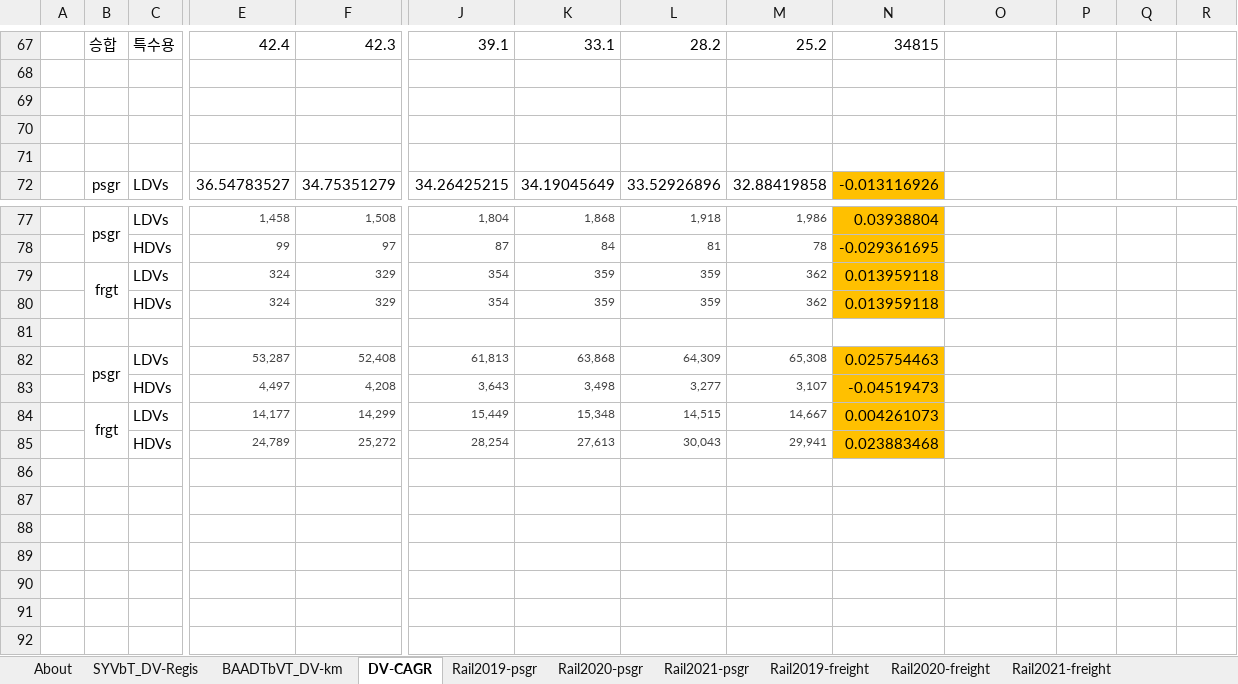
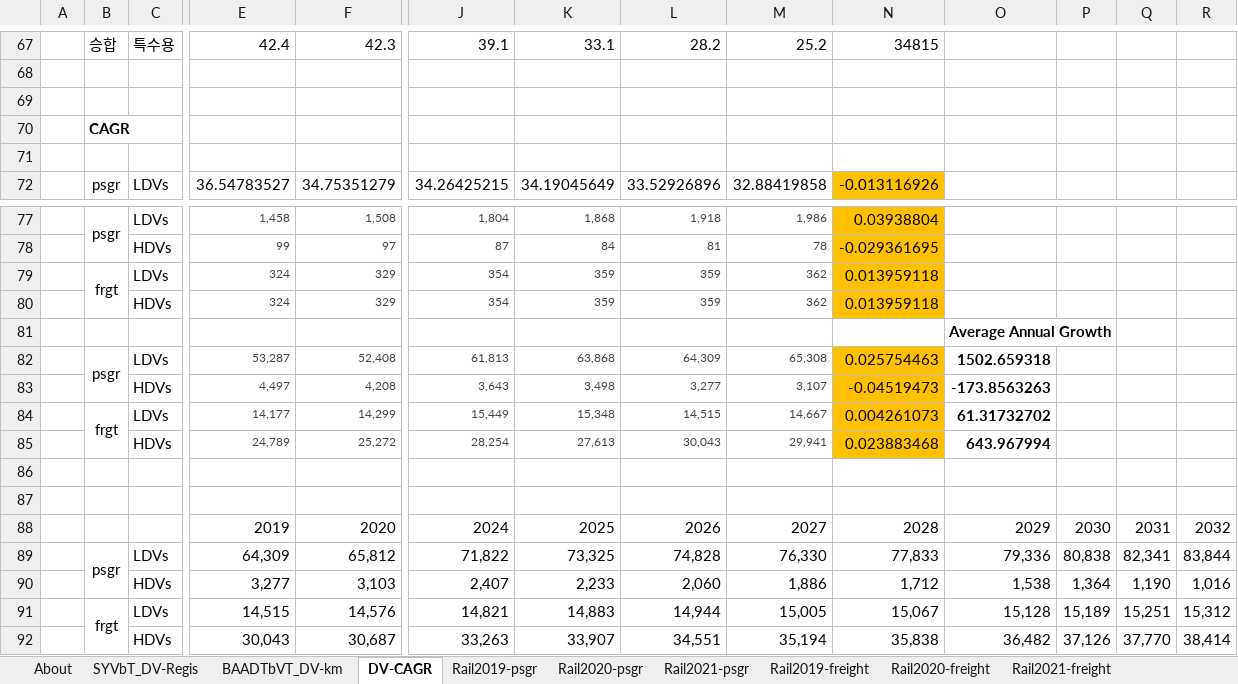
Before and after one commit to Energy-Innovation/eps-southkorea, an Excel workbook: InputData/trans/BCDTRtSY/BAU Cargo Dist Transported Relative to Start Yr.xlsx, sheet DV-CAGR, drawn as a sheet; only a part is shown, gaps mark what is left out; values as stored, in another font and other column widths than the file's, no borders; removed rows and columns are numbered as before the commit, all else as after; rows hold the shown columns only; the diff names each change by its address in the sheet, - before the commit and + after, or states it on an @@ line.

```diff
--- a/InputData/trans/BCDTRtSY/BAU Cargo Dist Transported Relative to Start Yr.xlsx (sheet DV-CAGR)
+++ b/InputData/trans/BCDTRtSY/BAU Cargo Dist Transported Relative to Start Yr.xlsx (sheet DV-CAGR)
-B70: (empty)
+B70: CAGR
+row 81:  |  |  |  |  |  |  |  |  |  | Average Annual Growth
+row 82:  | psgr | LDVs | 53,287 | 52,408 | 61,813 | 63,868 | 64,309 | 65,308 | 0.025754463 | 1502.659318
+row 83:  |  | HDVs | 4,497 | 4,208 | 3,643 | 3,498 | 3,277 | 3,107 | -0.04519473 | -173.8563263
+row 84:  | frgt | LDVs | 14,177 | 14,299 | 15,449 | 15,348 | 14,515 | 14,667 | 0.004261073 | 61.31732702
+row 85:  |  | HDVs | 24,789 | 25,272 | 28,254 | 27,613 | 30,043 | 29,941 | 0.023883468 | 643.967994
-row 87:  | psgr | LDVs | 53,287 | 52,408 | 61,813 | 63,868 | 64,309 | 65,308 | 0.025754463
+row 87: (empty)
-B82:B83 merged
-N87 fill: #FFC000
+N87 fill: none
-row 83:  |  | HDVs | 4,497 | 4,208 | 3,643 | 3,498 | 3,277 | 3,107 | -0.04519473
-row 84:  | frgt | LDVs | 14,177 | 14,299 | 15,449 | 15,348 | 14,515 | 14,667 | 0.004261073
-row 85:  |  | HDVs | 24,789 | 25,272 | 28,254 | 27,613 | 30,043 | 29,941 | 0.023883468
+row 88:  |  |  | 2019 | 2020 | 2024 | 2025 | 2026 | 2027 | 2028 | 2029 | 2030 | 2031 | 2032
+row 89:  | psgr | LDVs | 64,309 | 65,812 | 71,822 | 73,325 | 74,828 | 76,330 | 77,833 | 79,336 | 80,838 | 82,341 | 83,844
+row 90:  |  | HDVs | 3,277 | 3,103 | 2,407 | 2,233 | 2,060 | 1,886 | 1,712 | 1,538 | 1,364 | 1,190 | 1,016
+row 91:  | frgt | LDVs | 14,515 | 14,576 | 14,821 | 14,883 | 14,944 | 15,005 | 15,067 | 15,128 | 15,189 | 15,251 | 15,312
+row 92:  |  | HDVs | 30,043 | 30,687 | 33,263 | 33,907 | 34,551 | 35,194 | 35,838 | 36,482 | 37,126 | 37,770 | 38,414
```
Also changed, not shown: sheet BCDTRtSY-frgt, sheet BCDTRtSY-psgr, sheet About, formulas that keep their value, 2 other files.
